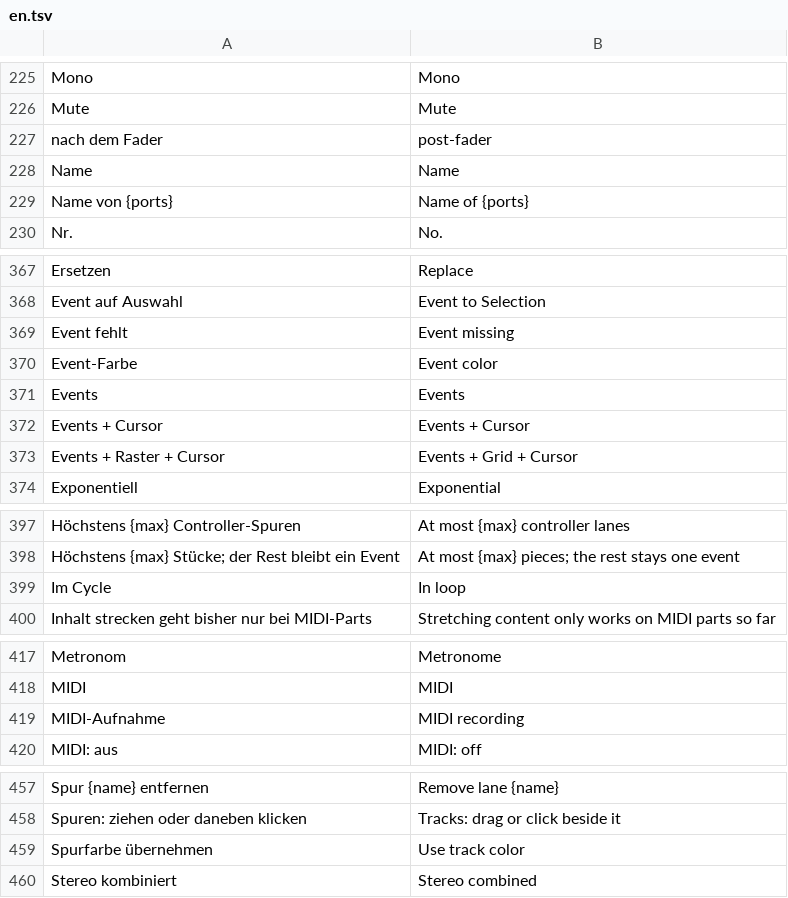
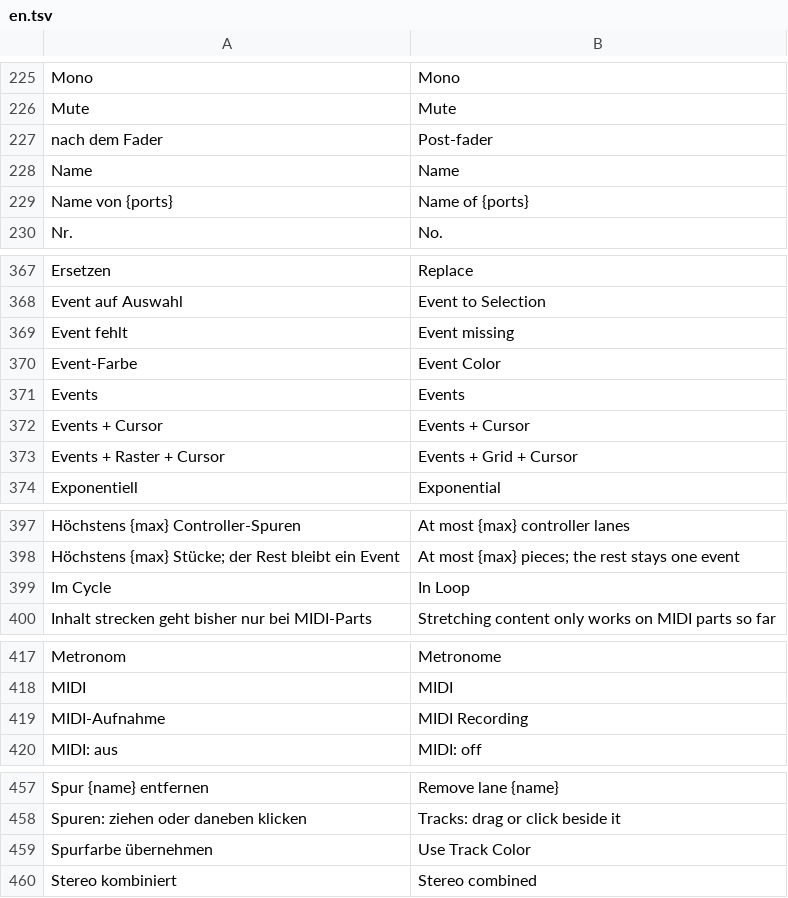
Before and after one commit to ONEFOLD-LABS/StudioCraft, a TSV file: crates/ui/i18n/en.tsv, drawn as a sheet; only a part is shown, gaps mark what is left out; the diff covers the shown part only.

```diff
--- a/crates/ui/i18n/en.tsv
+++ b/crates/ui/i18n/en.tsv
@@ -226,3 +226,3 @@ Mono	Mono
 Mute	Mute
-nach dem Fader	post-fader
+nach dem Fader	Post-fader
 Name	Name
@@ -369,3 +369,3 @@ Event auf Auswahl	Event to Selection
 Event fehlt	Event missing
-Event-Farbe	Event color
+Event-Farbe	Event Color
 Events	Events
@@ -398,3 +398,3 @@ Höchstens {max} Controller-Spuren	At most {max} controller lanes
 Höchstens {max} Stücke; der Rest bleibt ein Event	At most {max} pieces; the rest stays one event
-Im Cycle	In loop
+Im Cycle	In Loop
 Inhalt strecken geht bisher nur bei MIDI-Parts	Stretching content only works on MIDI parts so far
@@ -418,3 +418,3 @@ Metronom	Metronome
 MIDI	MIDI
-MIDI-Aufnahme	MIDI recording
+MIDI-Aufnahme	MIDI Recording
 MIDI: aus	MIDI: off
@@ -458,3 +458,3 @@ Spur {name} entfernen	Remove lane {name}
 Spuren: ziehen oder daneben klicken	Tracks: drag or click beside it
-Spurfarbe übernehmen	Use track color
+Spurfarbe übernehmen	Use Track Color
 Stereo kombiniert	Stereo combined
```
Also changed, not shown: 30 edited cells elsewhere in this file, 1 other file.
